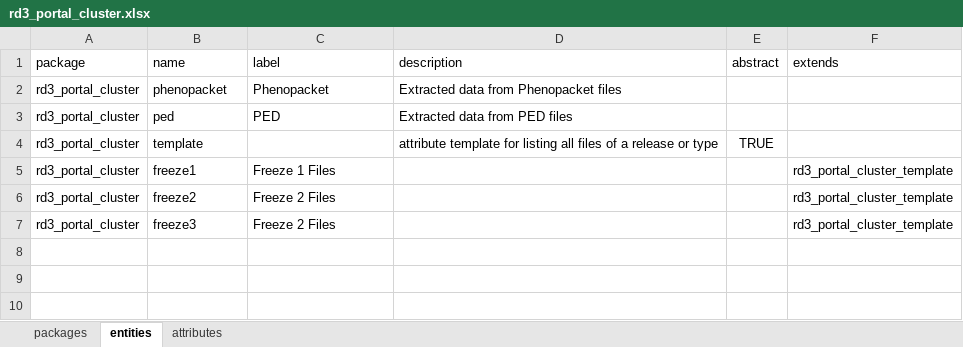
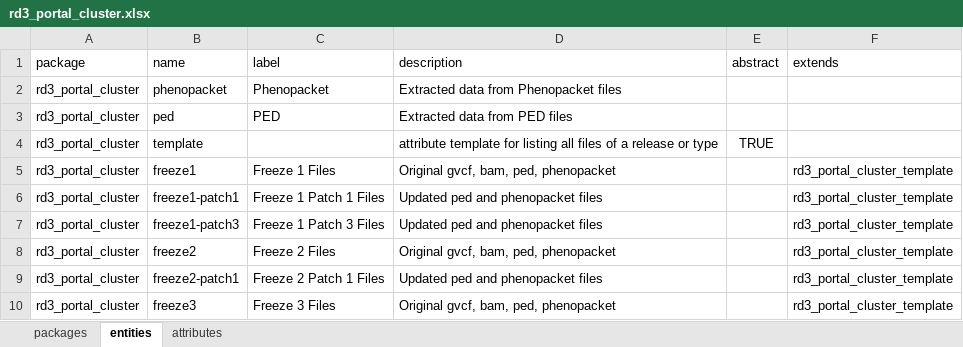
Before and after one commit to molgenis/projects-solve-rd, an Excel workbook: dist/rd3_portal_cluster.xlsx, sheet entities, drawn as a sheet; values as stored, in another font and other column widths than the file's, no borders; addresses are those after the commit; the diff names each change by its address in the sheet, - before the commit and + after, or states it on an @@ line.

```diff
--- a/dist/rd3_portal_cluster.xlsx (sheet entities)
+++ b/dist/rd3_portal_cluster.xlsx (sheet entities)
-D5 (description): (empty)
+D5 (description): Original gvcf, bam, ped, phenopacket
+row 6: rd3_portal_cluster | freeze1-patch1 | Freeze 1 Patch 1 Files | Updated ped and phenopacket files |  | rd3_portal_cluster_template
+row 7: rd3_portal_cluster | freeze1-patch3 | Freeze 1 Patch 3 Files | Updated ped and phenopacket files |  | rd3_portal_cluster_template
-D8 (description): (empty)
+D8 (description): Original gvcf, bam, ped, phenopacket
+row 9: rd3_portal_cluster | freeze2-patch1 | Freeze 2 Patch 1 Files | Updated ped and phenopacket files |  | rd3_portal_cluster_template
-C10 (label): Freeze 2 Files
+C10 (label): Freeze 3 Files
-D10 (description): (empty)
+D10 (description): Original gvcf, bam, ped, phenopacket
```
Also changed, not shown: 1 other file.
